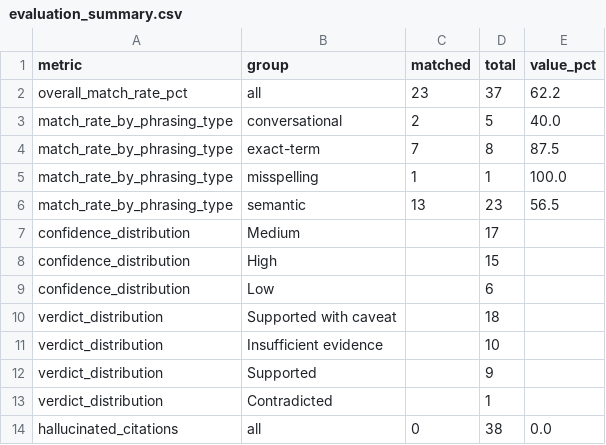
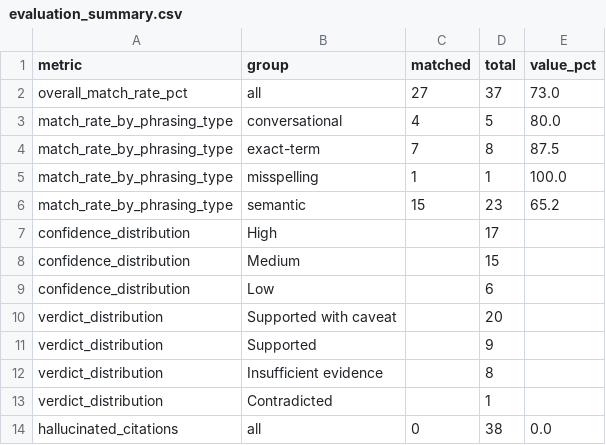
Before and after one commit to atraore7/mental-health-rag-evaluator, a CSV file: data/evaluation/evaluation_summary.csv, drawn as a sheet.

```diff
--- a/data/evaluation/evaluation_summary.csv
+++ b/data/evaluation/evaluation_summary.csv
@@ -1,13 +1,13 @@
 metric,group,matched,total,value_pct
-overall_match_rate_pct,all,23,37,62.2
-match_rate_by_phrasing_type,conversational,2,5,40.0
+overall_match_rate_pct,all,27,37,73.0
+match_rate_by_phrasing_type,conversational,4,5,80.0
 match_rate_by_phrasing_type,exact-term,7,8,87.5
 match_rate_by_phrasing_type,misspelling,1,1,100.0
-match_rate_by_phrasing_type,semantic,13,23,56.5
-confidence_distribution,Medium,,17,
-confidence_distribution,High,,15,
+match_rate_by_phrasing_type,semantic,15,23,65.2
+confidence_distribution,High,,17,
+confidence_distribution,Medium,,15,
 confidence_distribution,Low,,6,
-verdict_distribution,Supported with caveat,,18,
-verdict_distribution,Insufficient evidence,,10,
+verdict_distribution,Supported with caveat,,20,
 verdict_distribution,Supported,,9,
+verdict_distribution,Insufficient evidence,,8,
 verdict_distribution,Contradicted,,1,
```
Also changed, not shown: data/evaluation_results.csv, 5 other files.
